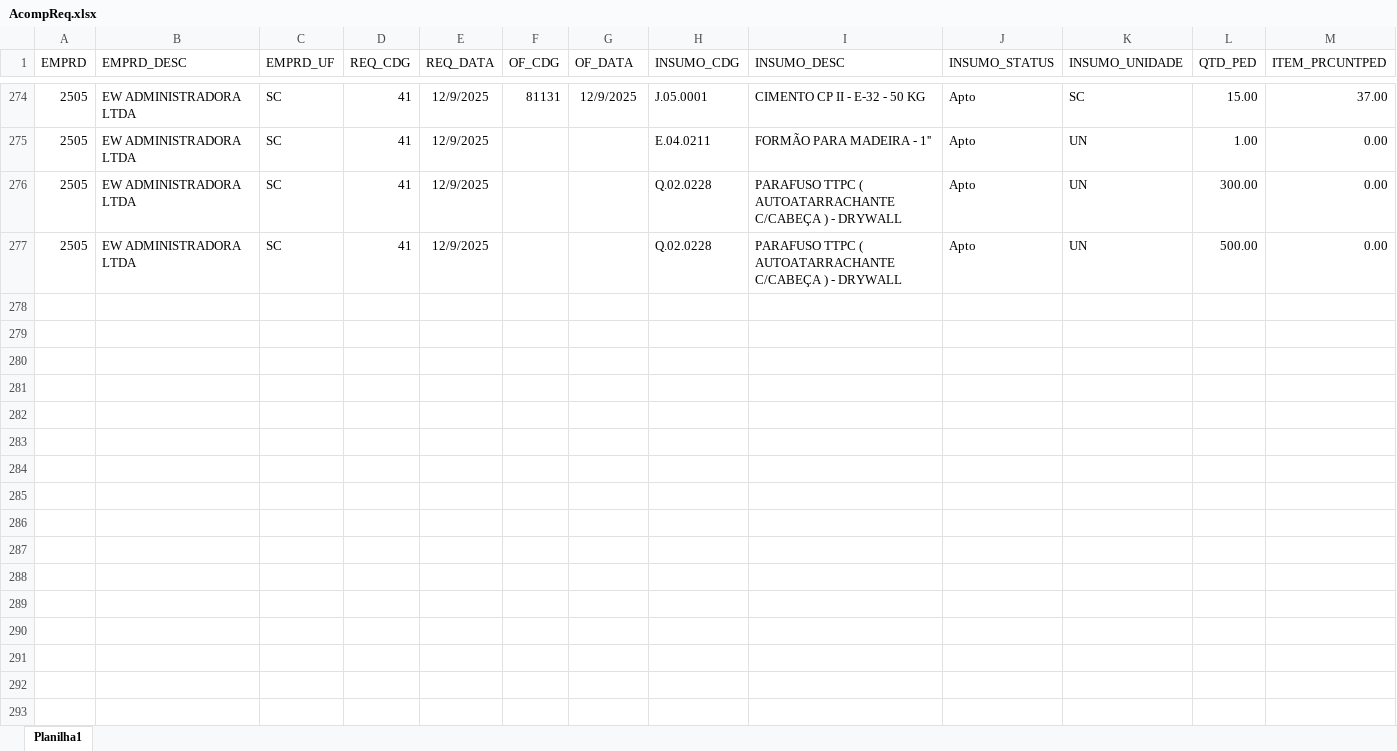
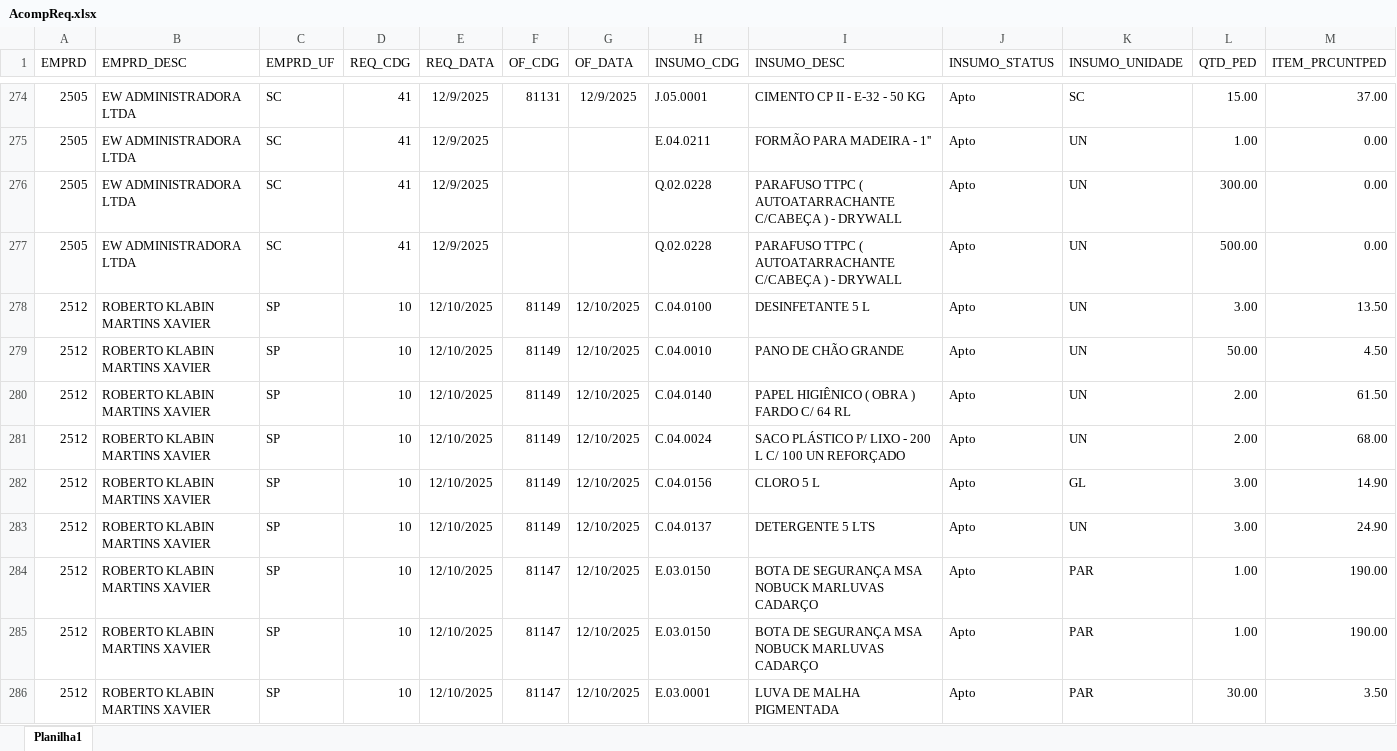
Before and after one commit to Mgiglio98/acompanhamento-requisicoes, an Excel workbook: AcompReq.xlsx, sheet Planilha1, drawn as a sheet; only a part is shown, gaps mark what is left out; values as stored, in another font and other column widths than the file's, no borders; rows hold the shown columns only; the diff covers the shown part only; the diff names each change by its address in the sheet, - before the commit and + after, or states it on an @@ line.

Commit message:
Add files via upload

```diff
--- a/AcompReq.xlsx (sheet Planilha1)
+++ b/AcompReq.xlsx (sheet Planilha1)
+row 278: 2512 | ROBERTO KLABIN MARTINS XAVIER | SP | 10 | 12/10/2025 | 81149 | 12/10/2025 | C.04.0100 | DESINFETANTE 5 L | Apto | UN | 3.00 | 13.50
+row 279: 2512 | ROBERTO KLABIN MARTINS XAVIER | SP | 10 | 12/10/2025 | 81149 | 12/10/2025 | C.04.0010 | PANO DE CHÃO GRANDE | Apto | UN | 50.00 | 4.50
+row 280: 2512 | ROBERTO KLABIN MARTINS XAVIER | SP | 10 | 12/10/2025 | 81149 | 12/10/2025 | C.04.0140 | PAPEL HIGIÊNICO ( OBRA ) FARDO C/ 64 RL | Apto | UN | 2.00 | 61.50
+row 281: 2512 | ROBERTO KLABIN MARTINS XAVIER | SP | 10 | 12/10/2025 | 81149 | 12/10/2025 | C.04.0024 | SACO PLÁSTICO P/ LIXO - 200 L C/ 100 UN REFORÇADO | Apto | UN | 2.00 | 68.00
+row 282: 2512 | ROBERTO KLABIN MARTINS XAVIER | SP | 10 | 12/10/2025 | 81149 | 12/10/2025 | C.04.0156 | CLORO 5 L | Apto | GL | 3.00 | 14.90
+row 283: 2512 | ROBERTO KLABIN MARTINS XAVIER | SP | 10 | 12/10/2025 | 81149 | 12/10/2025 | C.04.0137 | DETERGENTE 5 LTS | Apto | UN | 3.00 | 24.90
+row 284: 2512 | ROBERTO KLABIN MARTINS XAVIER | SP | 10 | 12/10/2025 | 81147 | 12/10/2025 | E.03.0150 | BOTA DE SEGURANÇA MSA NOBUCK MARLUVAS CADARÇO | Apto | PAR | 1.00 | 190.00
+row 285: 2512 | ROBERTO KLABIN MARTINS XAVIER | SP | 10 | 12/10/2025 | 81147 | 12/10/2025 | E.03.0150 | BOTA DE SEGURANÇA MSA NOBUCK MARLUVAS CADARÇO | Apto | PAR | 1.00 | 190.00
+row 286: 2512 | ROBERTO KLABIN MARTINS XAVIER | SP | 10 | 12/10/2025 | 81147 | 12/10/2025 | E.03.0001 | LUVA DE MALHA PIGMENTADA | Apto | PAR | 30.00 | 3.50
```
Also changed, not shown: 36 added rows, 1 removed row and 155 edited cells elsewhere in this sheet.
